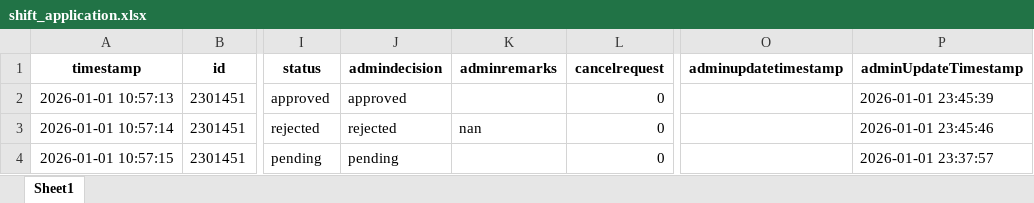
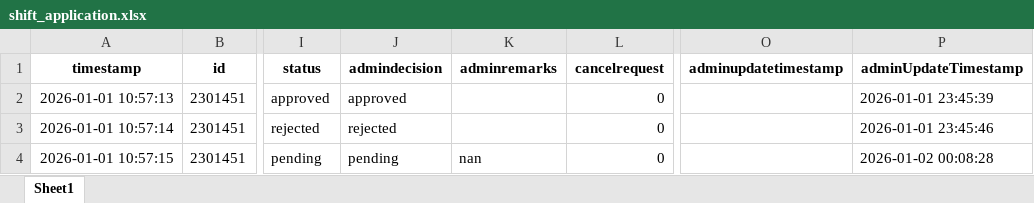
Before and after one commit to cyinggg/POD_StudentTalentWeb, an Excel workbook: data/shift_application.xlsx, sheet Sheet1, drawn as a sheet; only a part is shown, gaps mark what is left out; values as stored, in another font and other column widths than the file's, no borders; the diff names each change by its address in the sheet, - before the commit and + after, or states it on an @@ line.

```diff
--- a/data/shift_application.xlsx (sheet Sheet1)
+++ b/data/shift_application.xlsx (sheet Sheet1)
-K3 (adminremarks): nan
+K3 (adminremarks): (empty)
-K4 (adminremarks): (empty)
+K4 (adminremarks): nan
-P4 (adminUpdateTimestamp): 2026-01-01 23:37:57
+P4 (adminUpdateTimestamp): 2026-01-02 00:08:28
```
Also changed, not shown: 5 other files.
